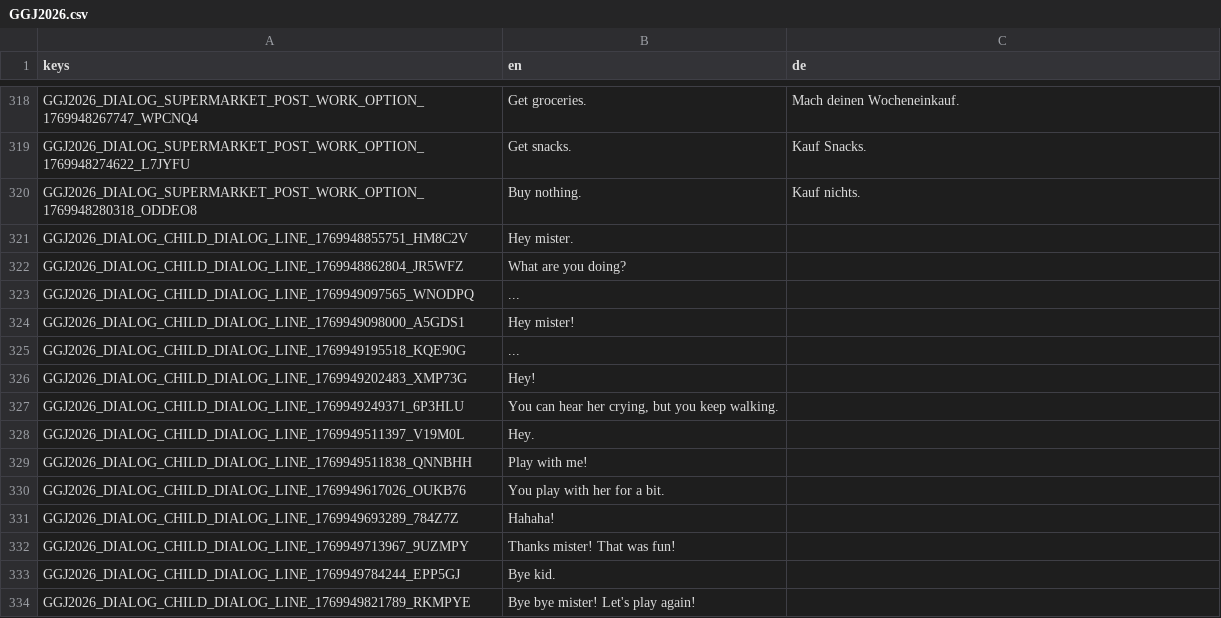
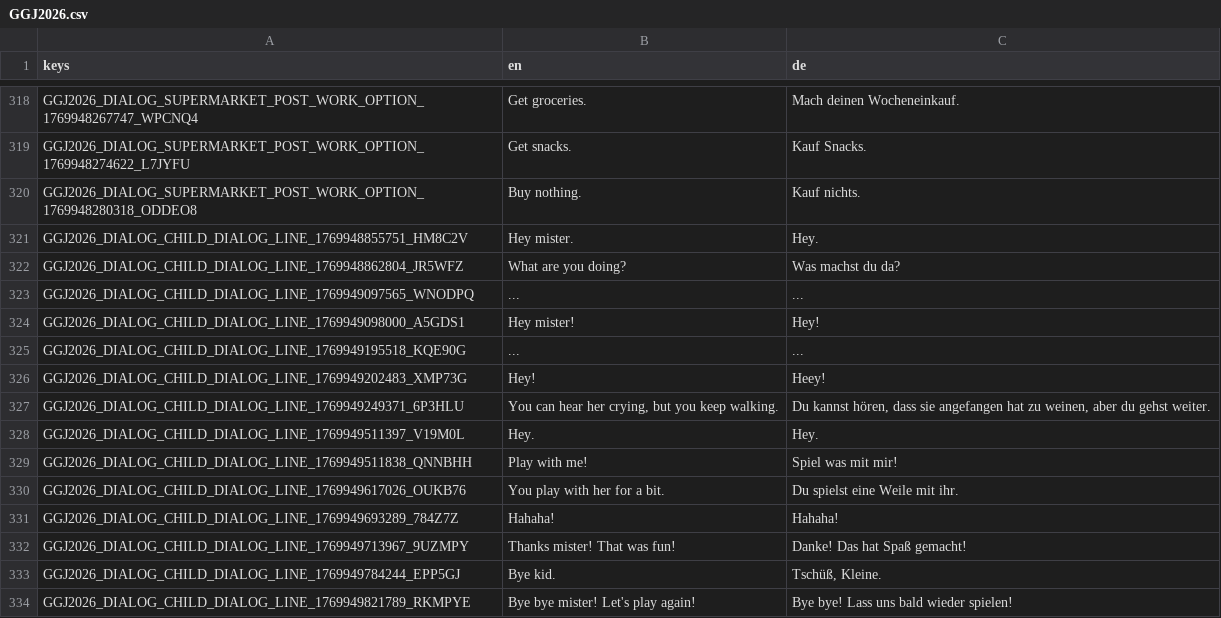
Before and after one commit to Flo301/ggj-2026, a CSV file: assets/translations/GGJ2026.csv, drawn as a sheet; only a part is shown, gaps mark what is left out; the diff covers the shown part only.

```diff
--- a/assets/translations/GGJ2026.csv
+++ b/assets/translations/GGJ2026.csv
@@ -335,15 +335,15 @@ GGJ2026_DIALOG_SUPERMARKET_POST_WORK_OPTION_1769948274622_L7JYFU,Get snacks.,Kau
 GGJ2026_DIALOG_SUPERMARKET_POST_WORK_OPTION_1769948280318_ODDEO8,Buy nothing.,Kauf nichts.
-GGJ2026_DIALOG_CHILD_DIALOG_LINE_1769948855751_HM8C2V,Hey mister.,
-GGJ2026_DIALOG_CHILD_DIALOG_LINE_1769948862804_JR5WFZ,What are you doing?,
-GGJ2026_DIALOG_CHILD_DIALOG_LINE_1769949097565_WNODPQ,...,
-GGJ2026_DIALOG_CHILD_DIALOG_LINE_1769949098000_A5GDS1,Hey mister!,
-GGJ2026_DIALOG_CHILD_DIALOG_LINE_1769949195518_KQE90G,...,
-GGJ2026_DIALOG_CHILD_DIALOG_LINE_1769949202483_XMP73G,Hey!,
-GGJ2026_DIALOG_CHILD_DIALOG_LINE_1769949249371_6P3HLU,"You can hear her crying, but you keep walking.",
-GGJ2026_DIALOG_CHILD_DIALOG_LINE_1769949511397_V19M0L,Hey.,
-GGJ2026_DIALOG_CHILD_DIALOG_LINE_1769949511838_QNNBHH,Play with me!,
-GGJ2026_DIALOG_CHILD_DIALOG_LINE_1769949617026_OUKB76,You play with her for a bit.,
-GGJ2026_DIALOG_CHILD_DIALOG_LINE_1769949693289_784Z7Z,Hahaha!,
-GGJ2026_DIALOG_CHILD_DIALOG_LINE_1769949713967_9UZMPY,Thanks mister! That was fun!,
-GGJ2026_DIALOG_CHILD_DIALOG_LINE_1769949784244_EPP5GJ,Bye kid.,
-GGJ2026_DIALOG_CHILD_DIALOG_LINE_1769949821789_RKMPYE,Bye bye mister! Let's play again!,
+GGJ2026_DIALOG_CHILD_DIALOG_LINE_1769948855751_HM8C2V,Hey mister.,Hey.
+GGJ2026_DIALOG_CHILD_DIALOG_LINE_1769948862804_JR5WFZ,What are you doing?,Was machst du da?
+GGJ2026_DIALOG_CHILD_DIALOG_LINE_1769949097565_WNODPQ,...,...
+GGJ2026_DIALOG_CHILD_DIALOG_LINE_1769949098000_A5GDS1,Hey mister!,Hey!
+GGJ2026_DIALOG_CHILD_DIALOG_LINE_1769949195518_KQE90G,...,...
+GGJ2026_DIALOG_CHILD_DIALOG_LINE_1769949202483_XMP73G,Hey!,Heey!
+GGJ2026_DIALOG_CHILD_DIALOG_LINE_1769949249371_6P3HLU,"You can hear her crying, but you keep walking.","Du kannst hören, dass sie angefangen hat zu weinen, aber du gehst weiter."
+GGJ2026_DIALOG_CHILD_DIALOG_LINE_1769949511397_V19M0L,Hey.,Hey.
+GGJ2026_DIALOG_CHILD_DIALOG_LINE_1769949511838_QNNBHH,Play with me!,Spiel was mit mir!
+GGJ2026_DIALOG_CHILD_DIALOG_LINE_1769949617026_OUKB76,You play with her for a bit.,Du spielst eine Weile mit ihr.
+GGJ2026_DIALOG_CHILD_DIALOG_LINE_1769949693289_784Z7Z,Hahaha!,Hahaha!
+GGJ2026_DIALOG_CHILD_DIALOG_LINE_1769949713967_9UZMPY,Thanks mister! That was fun!,Danke! Das hat Spaß gemacht!
+GGJ2026_DIALOG_CHILD_DIALOG_LINE_1769949784244_EPP5GJ,Bye kid.,"Tschüß, Kleine."
+GGJ2026_DIALOG_CHILD_DIALOG_LINE_1769949821789_RKMPYE,Bye bye mister! Let's play again!,Bye bye! Lass uns bald wieder spielen!
```
Also changed, not shown: 35 edited cells elsewhere in this file, 2 other files.
